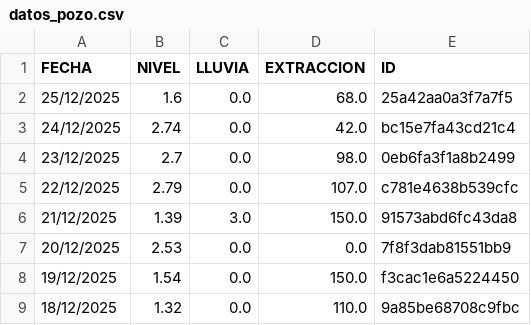
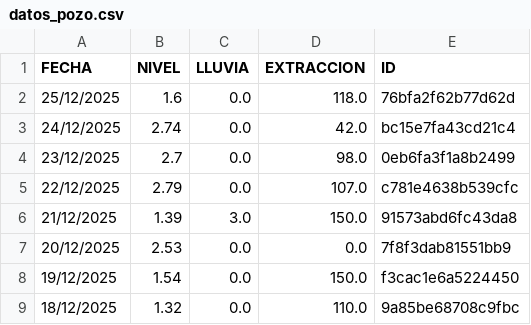
Before and after one commit to AndresPaladino/hidropal, a CSV file: datos_pozo.csv, drawn as a sheet; only a part is shown.

Commit message:
chore(data): overwrite data

```diff
--- a/datos_pozo.csv
+++ b/datos_pozo.csv
@@ -1,3 +1,3 @@
 FECHA,NIVEL,LLUVIA,EXTRACCION,ID
-25/12/2025,1.6,0.0,68.0,25a42aa0a3f7a7f5
+25/12/2025,1.6,0.0,118.0,76bfa2f62b77d62d
 24/12/2025,2.74,0.0,42.0,bc15e7fa43cd21c4
```
